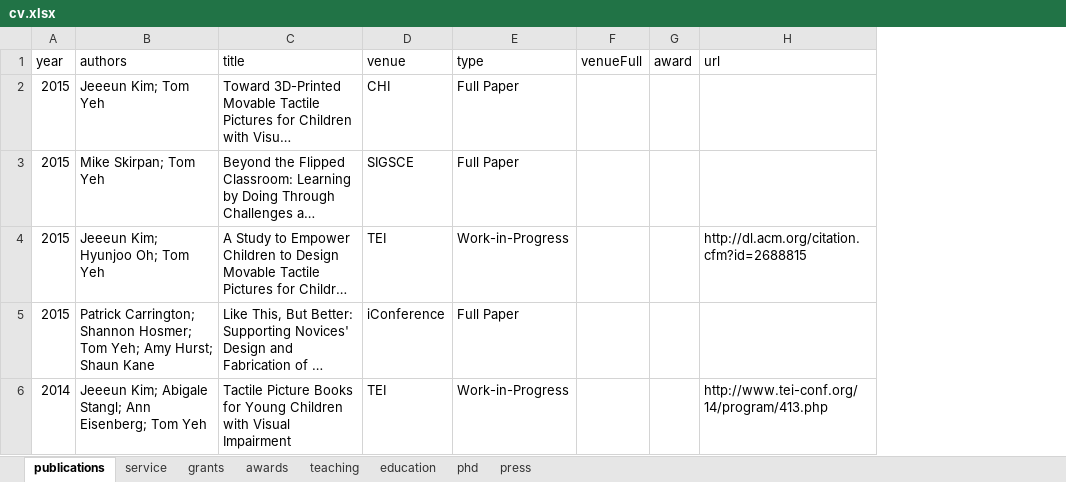
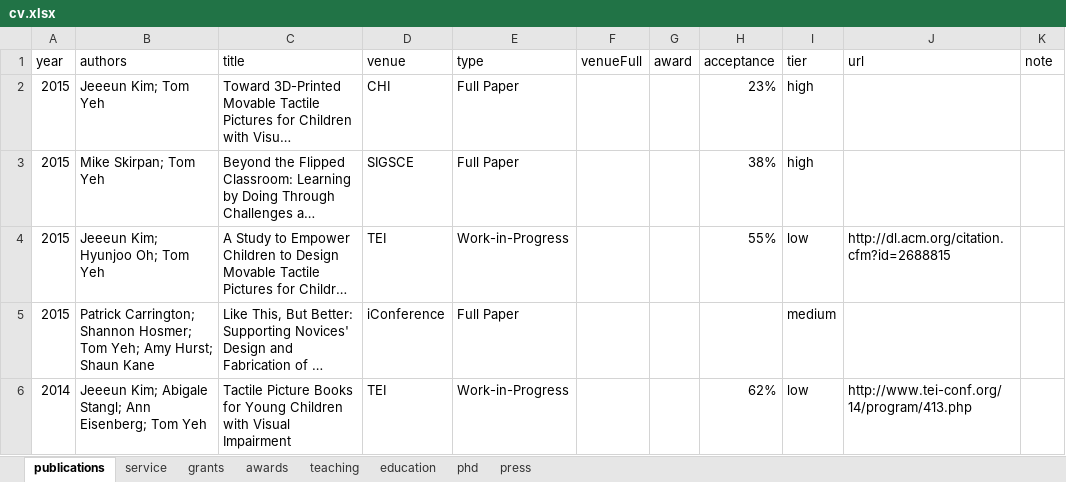
Before and after one commit to doubleshow/homepage, an Excel workbook: wintersmith/data/cv.xlsx, sheet publications, drawn as a sheet; only a part is shown; long unchanged cells end in …; values as stored, in another font and other column widths than the file's, no borders; the diff covers the shown part only; the diff names each change by its address in the sheet, - before the commit and + after, or states it on an @@ line.

```diff
--- a/wintersmith/data/cv.xlsx (sheet publications)
+++ b/wintersmith/data/cv.xlsx (sheet publications)
+column H (acceptance), rows 2-6: 23% | 38% | 55% |  | 62%
+column I (tier), rows 2-6: high | high | low | medium | low
+column K (note), empty
```
Also changed, not shown: 1 edited cell elsewhere in this sheet, sheet grants, sheet phd, sheet teaching, sheet service, 8 other files.
